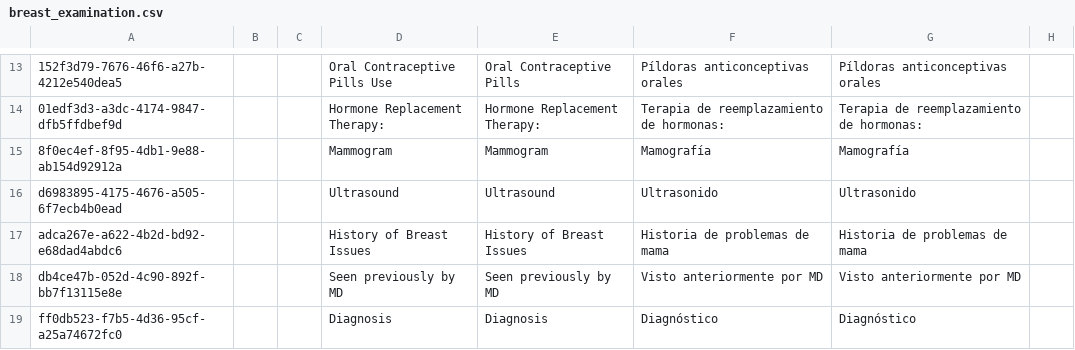
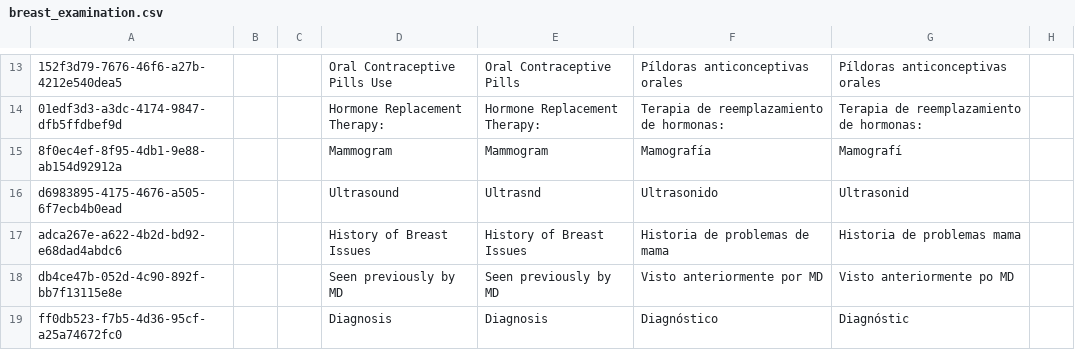
Before and after one commit to globalhealthcoalition/openmrs-config-ghc, a CSV file: configuration/concepts/breast_examination.csv, drawn as a sheet; only a part is shown, gaps mark what is left out; the diff covers the shown part only; the diff names each change by its address in the sheet, - before the commit and + after, or states it on an @@ line.

```diff
--- a/configuration/concepts/breast_examination.csv
+++ b/configuration/concepts/breast_examination.csv
-G15: Mamografía
+G15: Mamografí
-E16: Ultrasound
+E16: Ultrasnd
-G16: Ultrasonido
+G16: Ultrasonid
-G17: Historia de problemas de mama
+G17: Historia de problemas mama
-G18: Visto anteriormente por MD
+G18: Visto anteriormente po MD
-G19: Diagnóstico
+G19: Diagnóstic
```
Also changed, not shown: 1 added row and 12 edited cells elsewhere in this file.
